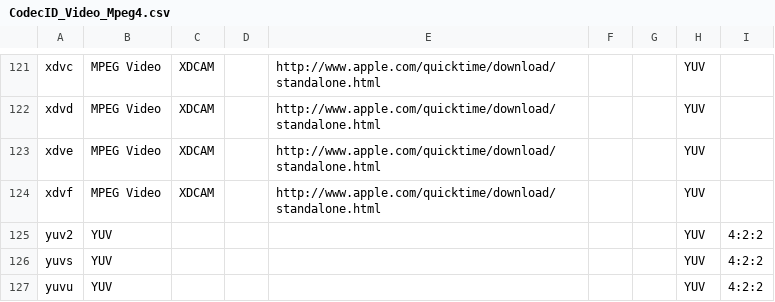
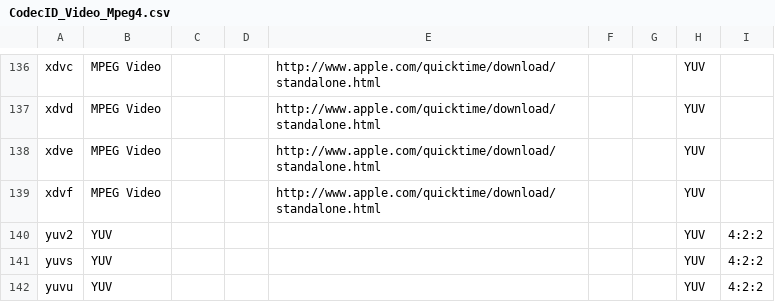
Before and after one commit to mediatest/mediatestLib, a CSV file: Source/Ressource/Text/DataBase/CodecID_Video_Mpeg4.csv, drawn as a sheet; only a part is shown, gaps mark what is left out; addresses are those after the commit; the diff covers the shown part only; the diff names each change by its address in the sheet, - before the commit and + after, or states it on an @@ line.

```diff
--- a/Source/Ressource/Text/DataBase/CodecID_Video_Mpeg4.csv
+++ b/Source/Ressource/Text/DataBase/CodecID_Video_Mpeg4.csv
-C136:C139: XDCAM
+C136:C139: (empty)
```
Also changed, not shown: 16 added rows, 1 removed row and 36 edited cells elsewhere in this file, 2 other files.
